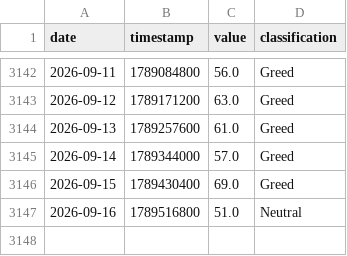
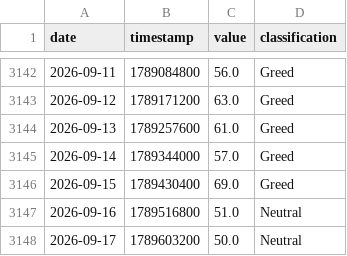
Before and after one commit to edwardchin811227/cryptofear-and-greed-index, a CSV file: data/fng.csv, drawn as a sheet; only a part is shown, gaps mark what is left out.

Commit message:
data: update fng 2026-09-17 00:10:18

```diff
--- a/data/fng.csv
+++ b/data/fng.csv
@@ -3147 +3147,2 @@ date,timestamp,value,classification
 2026-09-16,1789516800,51.0,Neutral
+2026-09-17,1789603200,50.0,Neutral
```
Also changed, not shown: 1 other file.
